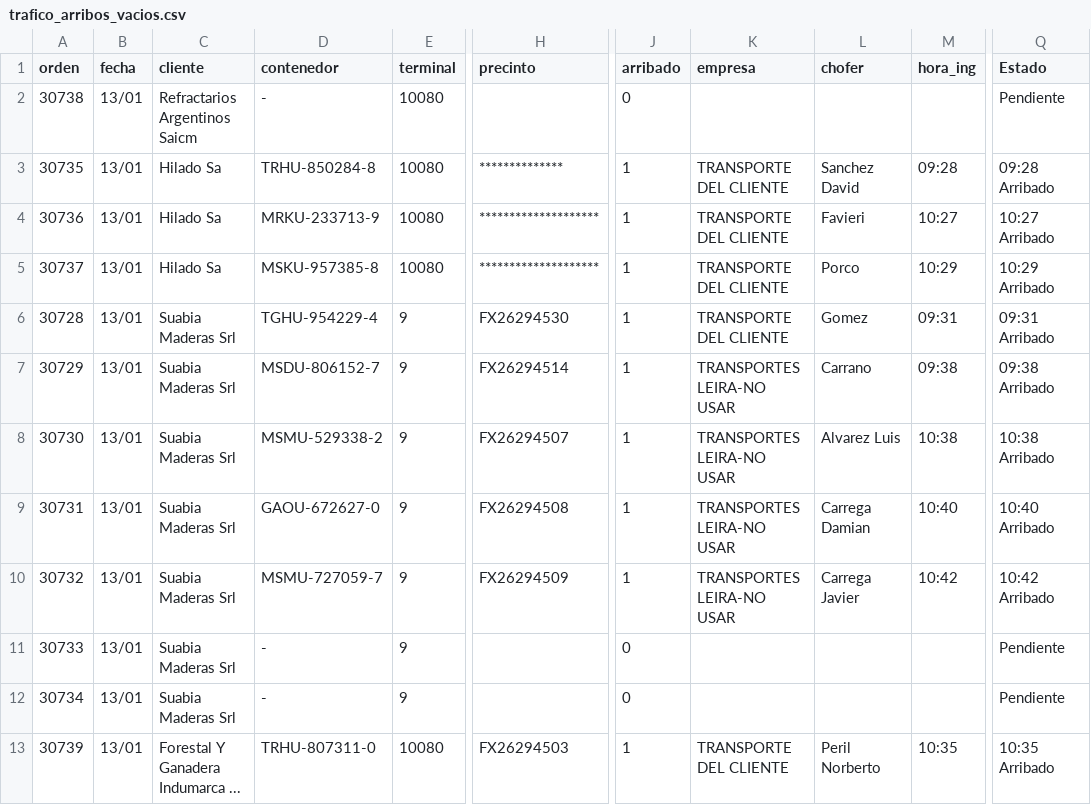
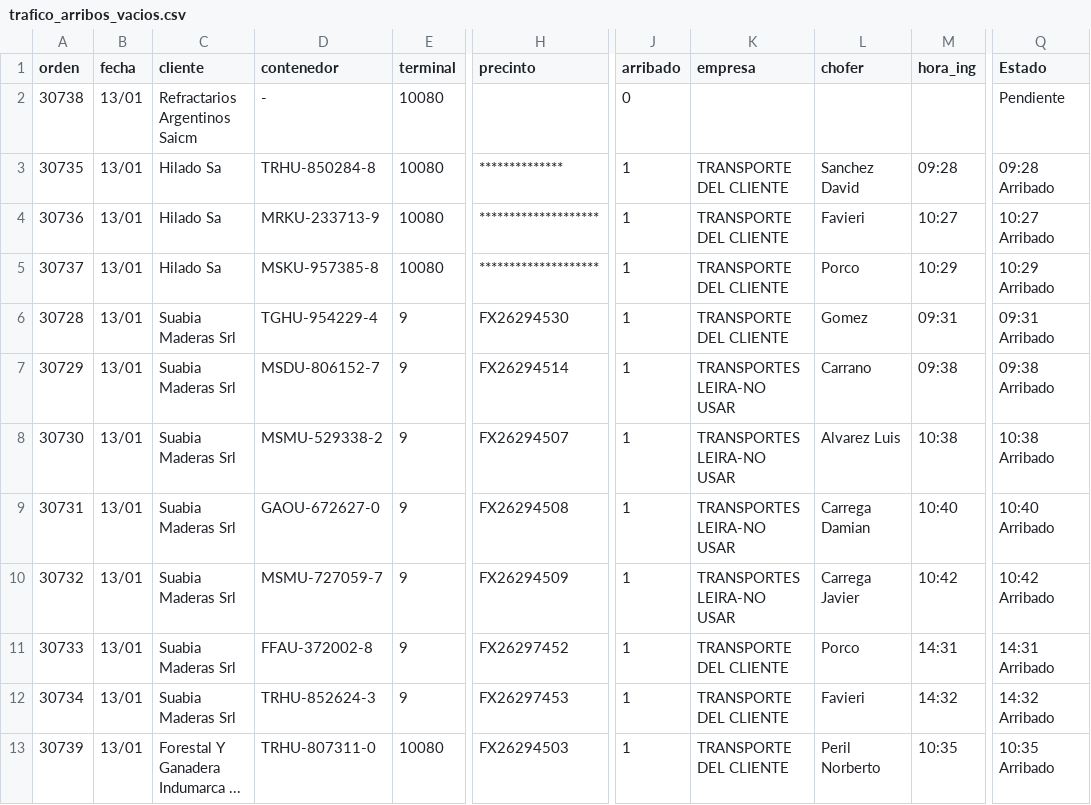
Before and after one commit to marajadesantelmo/dassa_operativo_stream, a CSV file: data/trafico_arribos_vacios.csv, drawn as a sheet; only a part is shown, gaps mark what is left out; the diff names each change by its address in the sheet, - before the commit and + after, or states it on an @@ line.

Commit message:
Update 14:37

```diff
--- a/data/trafico_arribos_vacios.csv
+++ b/data/trafico_arribos_vacios.csv
-D11 (contenedor): -
+D11 (contenedor): FFAU-372002-8
-H11 (precinto): (empty)
+H11 (precinto): FX26297452
-J11:J12 (arribado): 0
+J11:J12 (arribado): 1
-K11:K12 (empresa): (empty)
+K11:K12 (empresa): TRANSPORTE DEL CLIENTE
-L11 (chofer): (empty)
+L11 (chofer): Porco
-M11 (hora_ing): (empty)
+M11 (hora_ing): 14:31
-Q11 (Estado): Pendiente
+Q11 (Estado): 14:31 Arribado
-D12 (contenedor): -
+D12 (contenedor): TRHU-852624-3
-H12 (precinto): (empty)
+H12 (precinto): FX26297453
-L12 (chofer): (empty)
+L12 (chofer): Favieri
-M12 (hora_ing): (empty)
+M12 (hora_ing): 14:32
-Q12 (Estado): Pendiente
+Q12 (Estado): 14:32 Arribado
```
